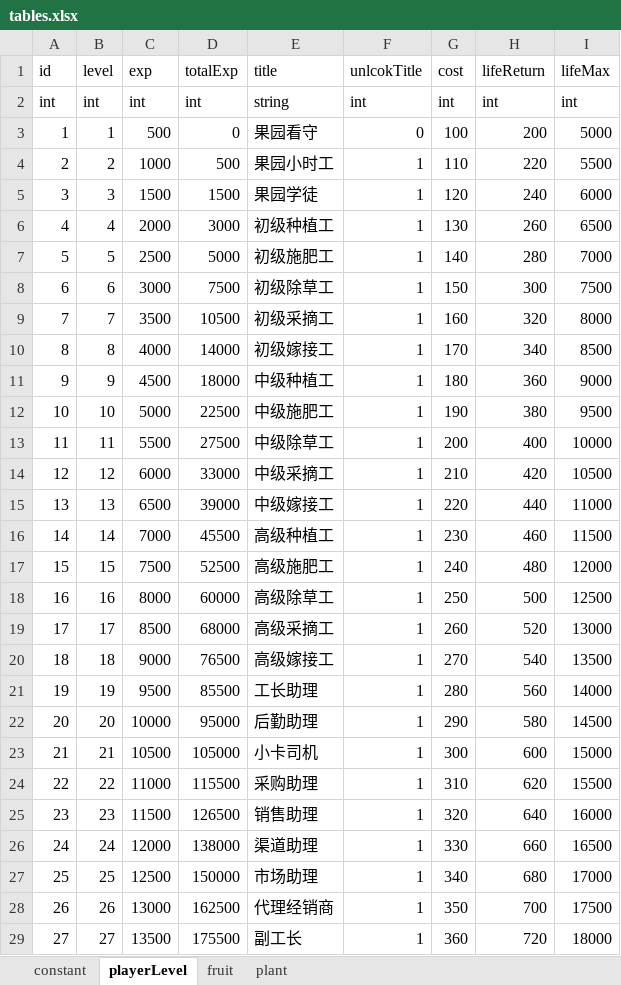
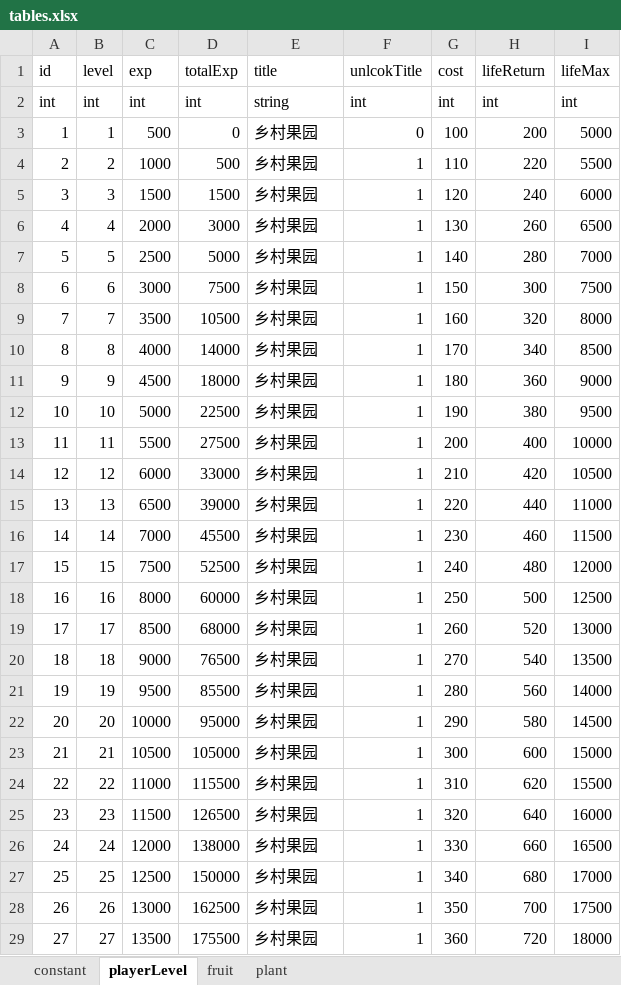
Before and after one commit to bjsky/sgj, an Excel workbook: tables.xlsx, sheet playerLevel, drawn as a sheet; only a part is shown; values as stored, in another font and other column widths than the file's, no borders; the diff covers the shown part only; the diff names each change by its address in the sheet, - before the commit and + after, or states it on an @@ line.

```diff
--- a/tables.xlsx (sheet playerLevel)
+++ b/tables.xlsx (sheet playerLevel)
-E3 (title): 果园看守
+E3 (title): 乡村果园
-E4 (title): 果园小时工
+E4 (title): 乡村果园
-E5 (title): 果园学徒
+E5 (title): 乡村果园
-E6 (title): 初级种植工
+E6 (title): 乡村果园
-E7 (title): 初级施肥工
+E7 (title): 乡村果园
-E8 (title): 初级除草工
+E8 (title): 乡村果园
-E9 (title): 初级采摘工
+E9 (title): 乡村果园
-E10 (title): 初级嫁接工
+E10 (title): 乡村果园
-E11 (title): 中级种植工
+E11 (title): 乡村果园
-E12 (title): 中级施肥工
+E12 (title): 乡村果园
-E13 (title): 中级除草工
+E13 (title): 乡村果园
-E14 (title): 中级采摘工
+E14 (title): 乡村果园
-E15 (title): 中级嫁接工
+E15 (title): 乡村果园
-E16 (title): 高级种植工
+E16 (title): 乡村果园
-E17 (title): 高级施肥工
+E17 (title): 乡村果园
-E18 (title): 高级除草工
+E18 (title): 乡村果园
-E19 (title): 高级采摘工
+E19 (title): 乡村果园
-E20 (title): 高级嫁接工
+E20 (title): 乡村果园
-E21 (title): 工长助理
+E21 (title): 乡村果园
-E22 (title): 后勤助理
+E22 (title): 乡村果园
-E23 (title): 小卡司机
+E23 (title): 乡村果园
-E24 (title): 采购助理
+E24 (title): 乡村果园
-E25 (title): 销售助理
+E25 (title): 乡村果园
-E26 (title): 渠道助理
+E26 (title): 乡村果园
-E27 (title): 市场助理
+E27 (title): 乡村果园
-E28 (title): 代理经销商
+E28 (title): 乡村果园
-E29 (title): 副工长
+E29 (title): 乡村果园
```
Also changed, not shown: 23 edited cells elsewhere in this sheet, sheet fruit, 10 other files.
